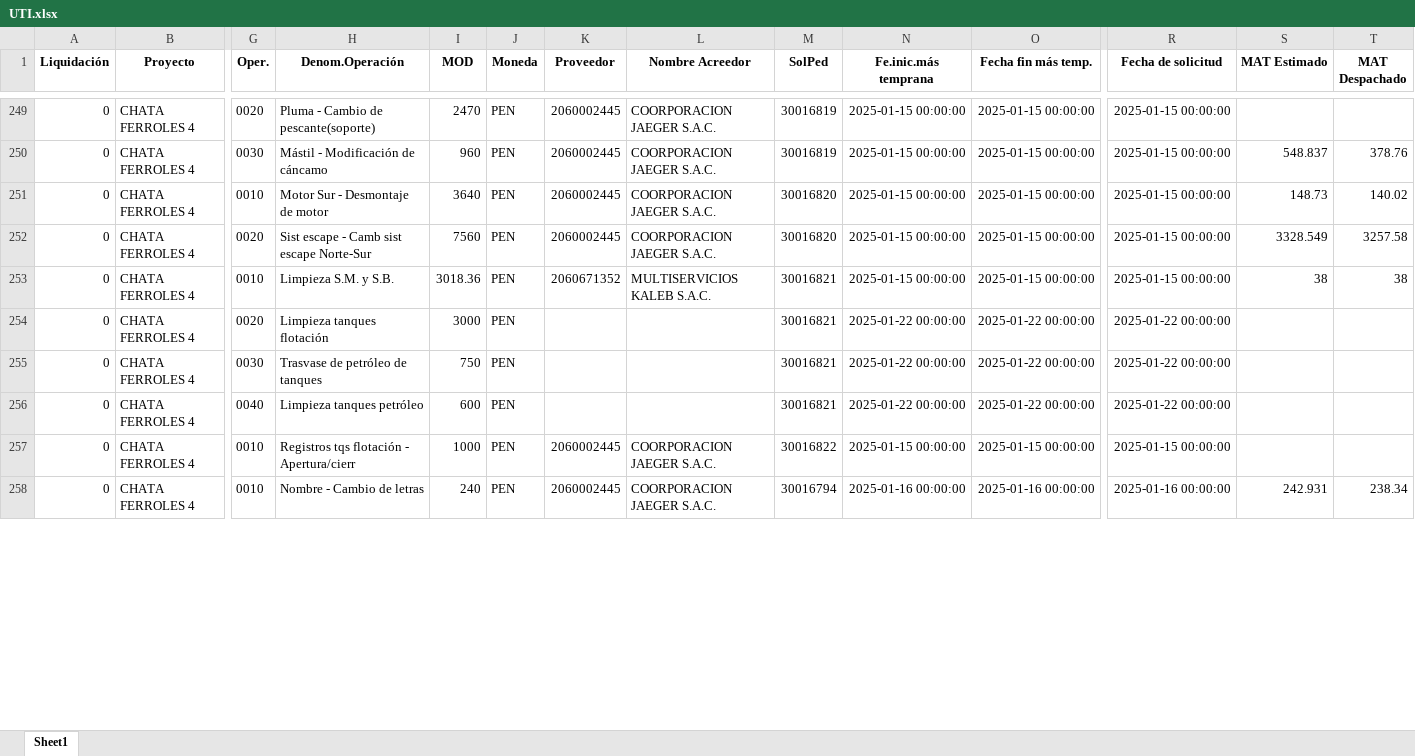
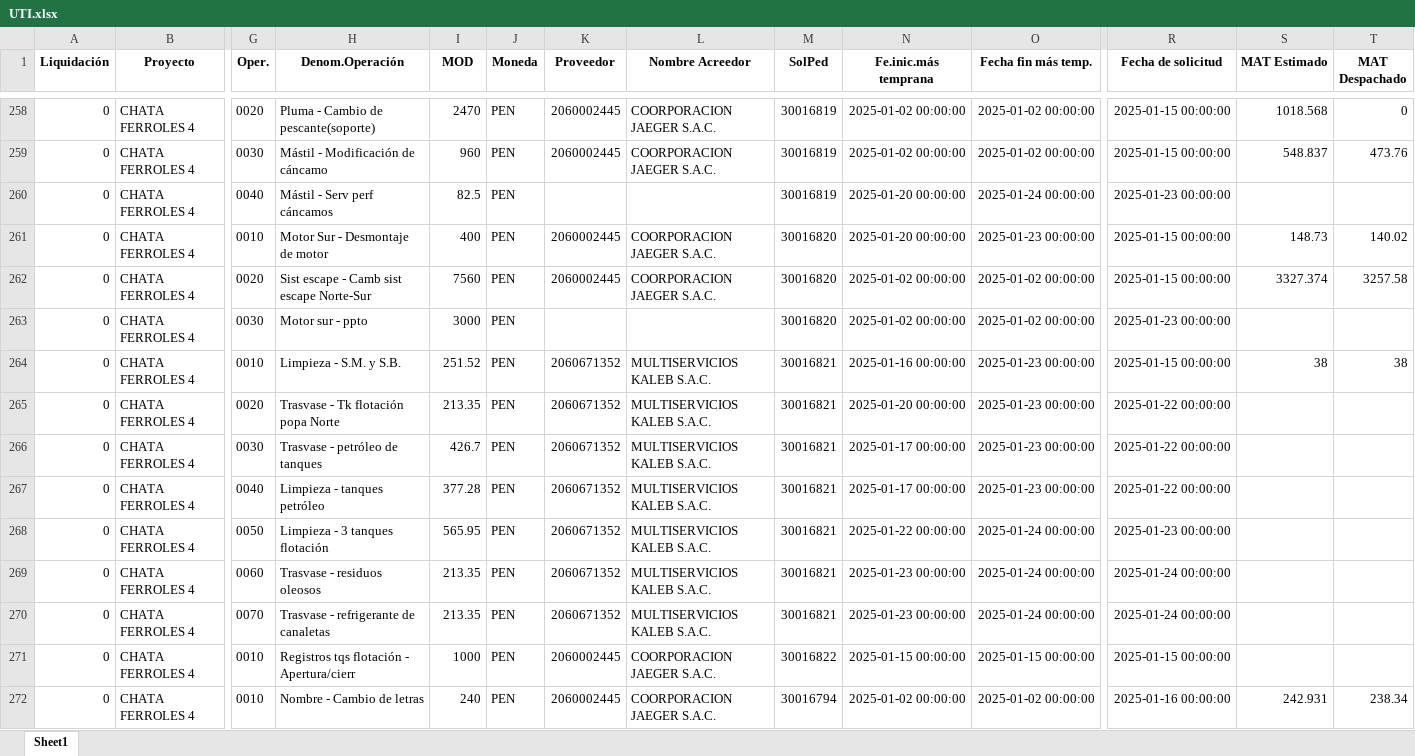
Before and after one commit to ProyectosAstillero/Astillero, an Excel workbook: 2025-1/UTI.xlsx, sheet Sheet1, drawn as a sheet; only a part is shown, gaps mark what is left out; values as stored, in another font and other column widths than the file's, no borders; addresses are those after the commit; rows hold the shown columns only; the diff covers the shown part only; the diff names each change by its address in the sheet, - before the commit and + after, or states it on an @@ line.

```diff
--- a/2025-1/UTI.xlsx (sheet Sheet1)
+++ b/2025-1/UTI.xlsx (sheet Sheet1)
-N258:N259 (Fe.inic.más temprana): 2025-01-15 00:00:00
+N258:N259 (Fe.inic.más temprana): 2025-01-02 00:00:00
-O258:O259 (Fecha fin más temp.): 2025-01-15 00:00:00
+O258:O259 (Fecha fin más temp.): 2025-01-02 00:00:00
-S258 (MAT Estimado): (empty)
+S258 (MAT Estimado): 1018.568
-T258 (MAT Despachado): (empty)
+T258 (MAT Despachado): 0
-T259 (MAT Despachado): 378.76
+T259 (MAT Despachado): 473.76
+row 260: 0 | CHATA FERROLES 4 | 0040 | Mástil - Serv perf cáncamos | 82.5 | PEN |  |  | 30016819 | 2025-01-20 00:00:00 | 2025-01-24 00:00:00 | 2025-01-23 00:00:00
-I261 (MOD): 3640
+I261 (MOD): 400
-N261 (Fe.inic.más temprana): 2025-01-15 00:00:00
+N261 (Fe.inic.más temprana): 2025-01-20 00:00:00
-O261 (Fecha fin más temp.): 2025-01-15 00:00:00
+O261 (Fecha fin más temp.): 2025-01-23 00:00:00
-N262 (Fe.inic.más temprana): 2025-01-15 00:00:00
+N262 (Fe.inic.más temprana): 2025-01-02 00:00:00
-O262 (Fecha fin más temp.): 2025-01-15 00:00:00
+O262 (Fecha fin más temp.): 2025-01-02 00:00:00
-S262 (MAT Estimado): 3328.549
+S262 (MAT Estimado): 3327.374
+row 263: 0 | CHATA FERROLES 4 | 0030 | Motor sur - ppto | 3000 | PEN |  |  | 30016820 | 2025-01-02 00:00:00 | 2025-01-02 00:00:00 | 2025-01-23 00:00:00
-H264 (Denom.Operación): Limpieza S.M. y S.B.
+H264 (Denom.Operación): Limpieza - S.M. y S.B.
-I264 (MOD): 3018.36
+I264 (MOD): 251.52
-N264 (Fe.inic.más temprana): 2025-01-15 00:00:00
+N264 (Fe.inic.más temprana): 2025-01-16 00:00:00
-O264 (Fecha fin más temp.): 2025-01-15 00:00:00
+O264 (Fecha fin más temp.): 2025-01-23 00:00:00
-H265 (Denom.Operación): Limpieza tanques flotación
+H265 (Denom.Operación): Trasvase - Tk flotación popa Norte
-I265 (MOD): 3000
+I265 (MOD): 213.35
-K265:K267 (Proveedor): (empty)
+K265:K267 (Proveedor): 2060671352
-L265:L267 (Nombre Acreedor): (empty)
+L265:L267 (Nombre Acreedor): MULTISERVICIOS KALEB S.A.C.
-N265 (Fe.inic.más temprana): 2025-01-22 00:00:00
+N265 (Fe.inic.más temprana): 2025-01-20 00:00:00
-O265:O267 (Fecha fin más temp.): 2025-01-22 00:00:00
+O265:O267 (Fecha fin más temp.): 2025-01-23 00:00:00
-H266 (Denom.Operación): Trasvase de petróleo de tanques
+H266 (Denom.Operación): Trasvase - petróleo de tanques
-I266 (MOD): 750
+I266 (MOD): 426.7
-N266:N267 (Fe.inic.más temprana): 2025-01-22 00:00:00
+N266:N267 (Fe.inic.más temprana): 2025-01-17 00:00:00
-H267 (Denom.Operación): Limpieza tanques petróleo
+H267 (Denom.Operación): Limpieza - tanques petróleo
-I267 (MOD): 600
+I267 (MOD): 377.28
+row 268: 0 | CHATA FERROLES 4 | 0050 | Limpieza - 3 tanques flotación | 565.95 | PEN | 2060671352 | MULTISERVICIOS KALEB S.A.C. | 30016821 | 2025-01-22 00:00:00 | 2025-01-24 00:00:00 | 2025-01-23 00:00:00
+row 269: 0 | CHATA FERROLES 4 | 0060 | Trasvase - residuos oleosos | 213.35 | PEN | 2060671352 | MULTISERVICIOS KALEB S.A.C. | 30016821 | 2025-01-23 00:00:00 | 2025-01-24 00:00:00 | 2025-01-24 00:00:00
+row 270: 0 | CHATA FERROLES 4 | 0070 | Trasvase - refrigerante de canaletas | 213.35 | PEN | 2060671352 | MULTISERVICIOS KALEB S.A.C. | 30016821 | 2025-01-23 00:00:00 | 2025-01-24 00:00:00 | 2025-01-24 00:00:00
-N272 (Fe.inic.más temprana): 2025-01-16 00:00:00
+N272 (Fe.inic.más temprana): 2025-01-02 00:00:00
-O272 (Fecha fin más temp.): 2025-01-16 00:00:00
+O272 (Fecha fin más temp.): 2025-01-02 00:00:00
```
Also changed, not shown: 11 added rows and 369 edited cells elsewhere in this sheet, 2025-1/REDI.xlsx.
